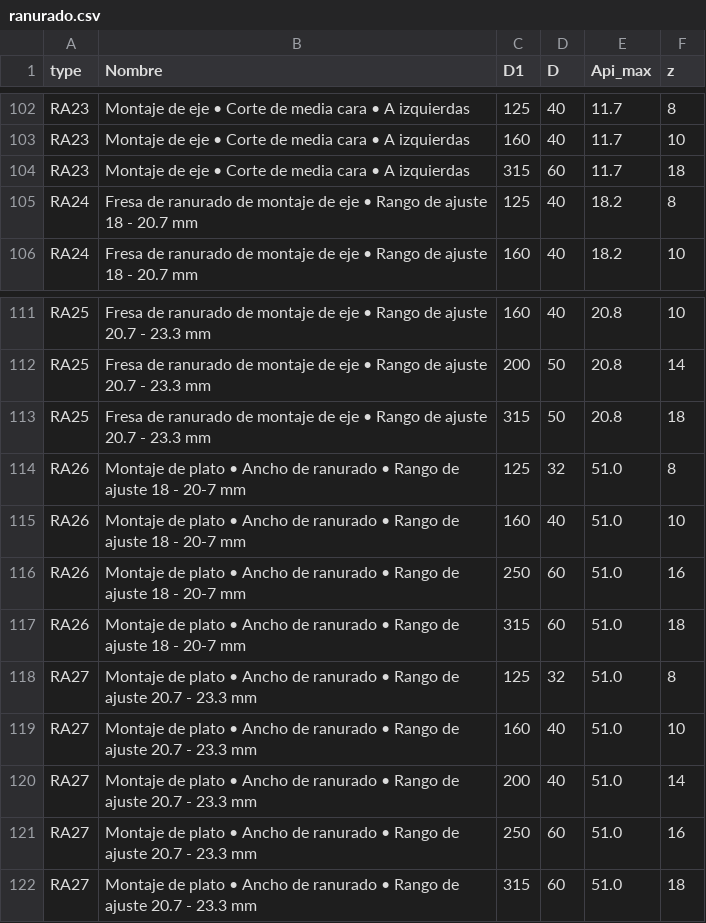
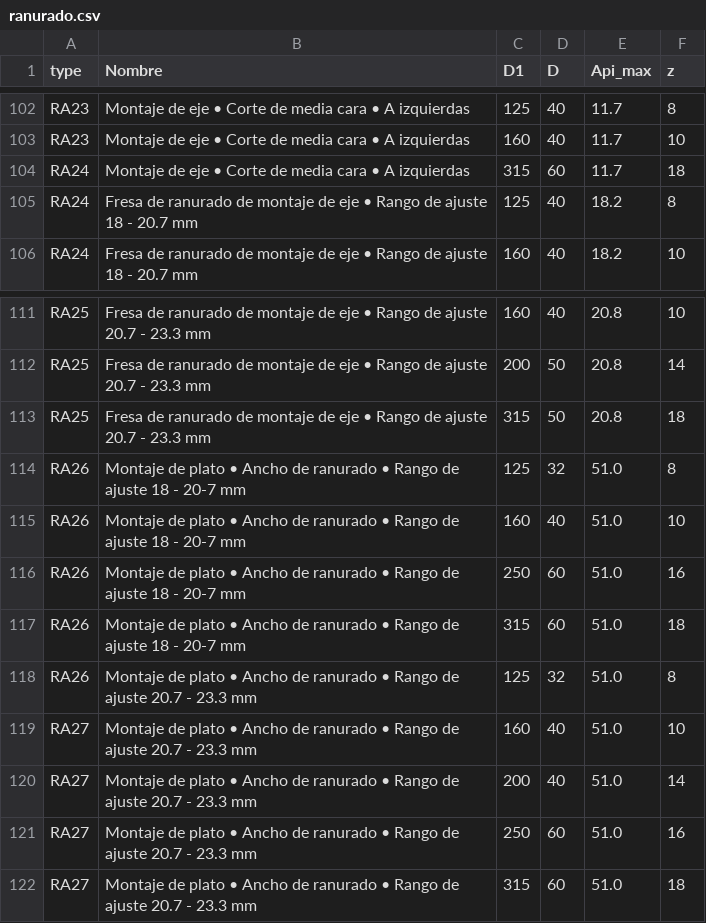
Before and after one commit to DanielSarmiento04/cnc_catalog, a CSV file: app/data/operation/ranurado.csv, drawn as a sheet; only a part is shown, gaps mark what is left out; the diff covers the shown part only.

```diff
--- a/app/data/operation/ranurado.csv
+++ b/app/data/operation/ranurado.csv
@@ -103,3 +103,3 @@ RA23,Montaje de eje  • Corte de media cara  • A izquierdas,125,40,11.7,8
 RA23,Montaje de eje  • Corte de media cara  • A izquierdas,160,40,11.7,10
-RA23,Montaje de eje  • Corte de media cara  • A izquierdas,315,60,11.7,18
+RA24,Montaje de eje  • Corte de media cara  • A izquierdas,315,60,11.7,18
 RA24,Fresa de ranurado de montaje de eje  • Rango de ajuste 18 - 20.7 mm,125,40,18.2,8
@@ -117,3 +117,3 @@ RA26,Montaje de plato  • Ancho de ranurado • Rango de ajuste 18 - 20-7 mm ,2
 RA26,Montaje de plato  • Ancho de ranurado • Rango de ajuste 18 - 20-7 mm ,315,60,51.0,18
-RA27,Montaje de plato  • Ancho de ranurado • Rango de ajuste 20.7 - 23.3 mm ,125,32,51.0,8
+RA26,Montaje de plato  • Ancho de ranurado • Rango de ajuste 20.7 - 23.3 mm ,125,32,51.0,8
 RA27,Montaje de plato  • Ancho de ranurado • Rango de ajuste 20.7 - 23.3 mm ,160,40,51.0,10
```
Also changed, not shown: 12 edited cells elsewhere in this file, app/data/operation/planeado.csv.
